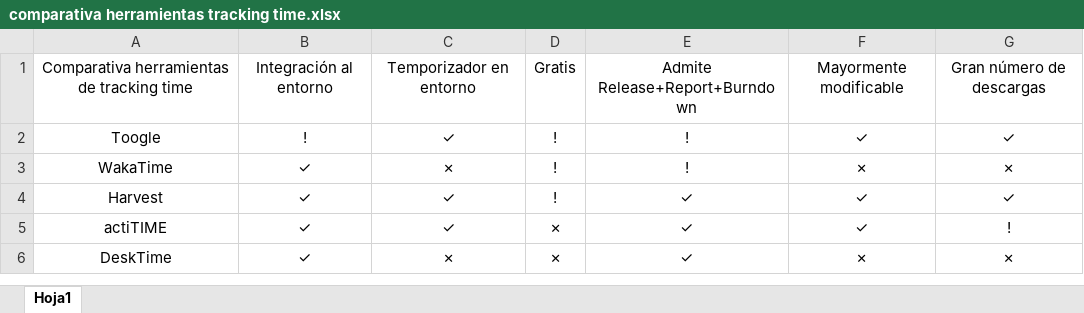
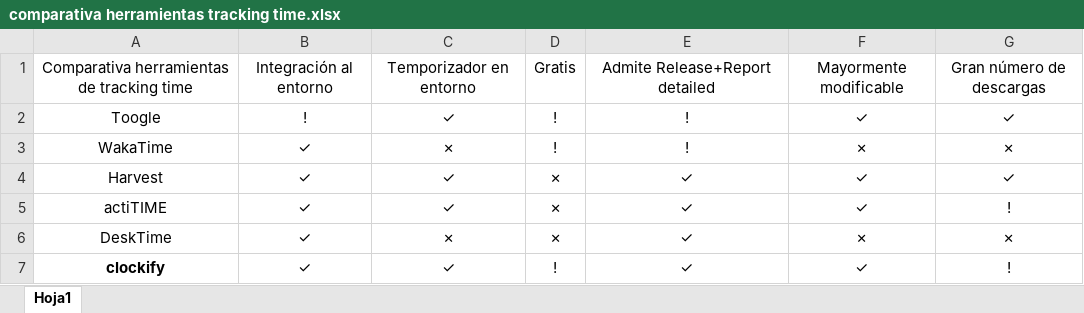
Before and after one commit to EsDeSepa/GSI-2122-G04, an Excel workbook: Entrega 1 (29 Octubre)/Documentación Trabajo Colaborativo/comparativa herramientas tracking time.xlsx, sheet Hoja1, drawn as a sheet; values as stored, in another font and other column widths than the file's, no borders; the diff names each change by its address in the sheet, - before the commit and + after, or states it on an @@ line.

Commit message:
Subida de Documentación Mockup

```diff
--- a/Entrega 1 (29 Octubre)/Documentación Trabajo Colaborativo/comparativa herramientas tracking time.xlsx (sheet Hoja1)
+++ b/Entrega 1 (29 Octubre)/Documentación Trabajo Colaborativo/comparativa herramientas tracking time.xlsx (sheet Hoja1)
-E1: Admite Release+Report+Burndown
+E1: Admite Release+Report detailed
-D4: !
+D4: ✗
+row 7: clockify | ✓ | ✓ | ! | ✓ | ✓ | !
```
Also changed, not shown: 2 other files.
